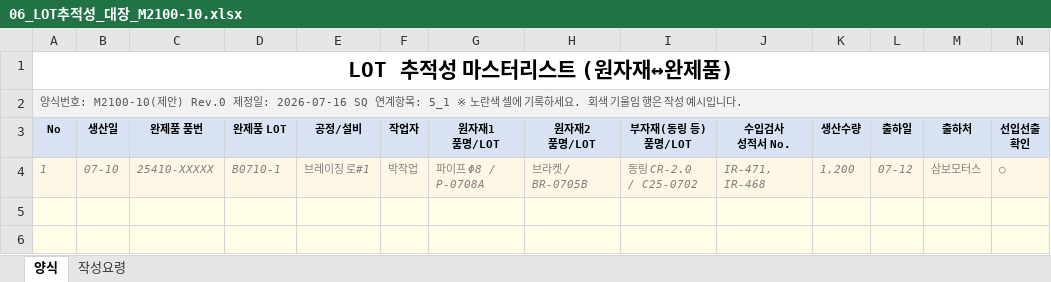
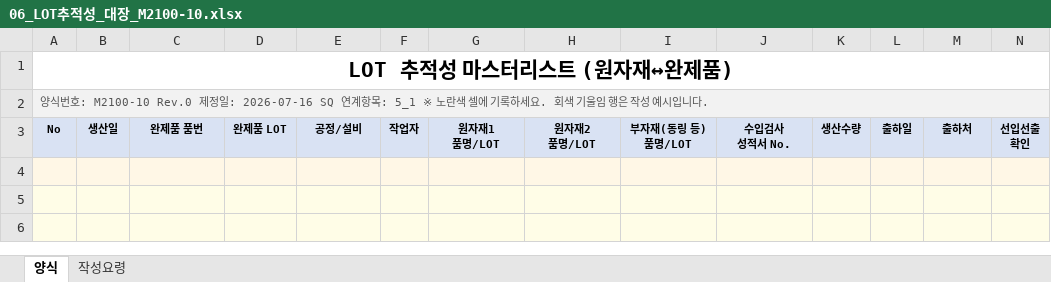
Before and after one commit to haheun703-stack/iatf16949-manager, an Excel workbook: resources/templates/sq_gap_forms/06_LOT추적성_대장_M2100-10.xlsx, sheet 양식, drawn as a sheet; only a part is shown; values as stored, in another font and other column widths than the file's, no borders; rows hold the shown columns only; the diff names each change by its address in the sheet, - before the commit and + after, or states it on an @@ line.

```diff
--- a/resources/templates/sq_gap_forms/06_LOT추적성_대장_M2100-10.xlsx (sheet 양식)
+++ b/resources/templates/sq_gap_forms/06_LOT추적성_대장_M2100-10.xlsx (sheet 양식)
-A2 (No): …식번호: M2100-10(제안) Rev.0 제정일…
+A2 (No): …식번호: M2100-10 Rev.0 제정일…
-row 4: 1 | 07-10 | 25410-XXXXX | B0710-1 | 브레이징 로#1 | 박작업 | 파이프 Φ8 / P-0708A | 브라켓 / BR-0705B | 동링 CR-2.0 / C25-0702 | IR-471, IR-468 | 1,200 | 07-12 | 삼보모터스 | ○
+row 4: (empty)
```
Also changed, not shown: resources/templates/sq_gap_forms/07_자재보관장_점검표_K2100-10.xlsx, resources/templates/sq_gap_forms/08_용기적재_표준화기준표_M3100-06.xlsx, 9 other files.
